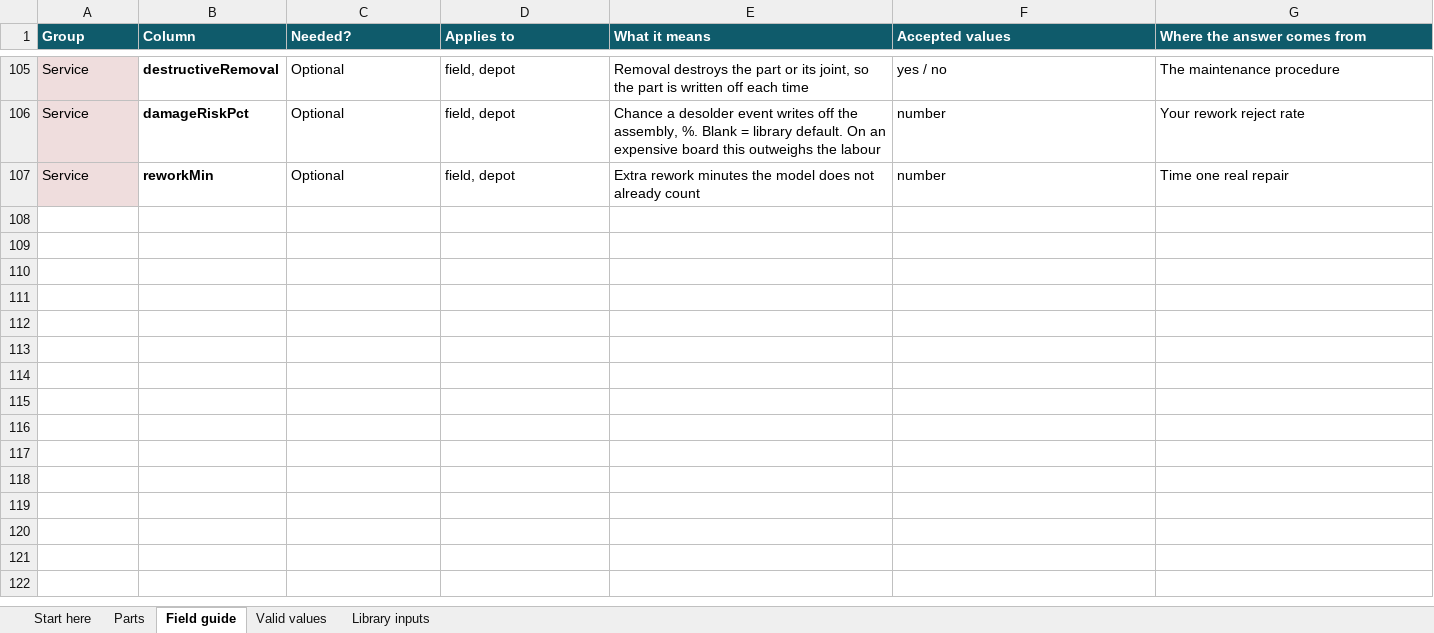
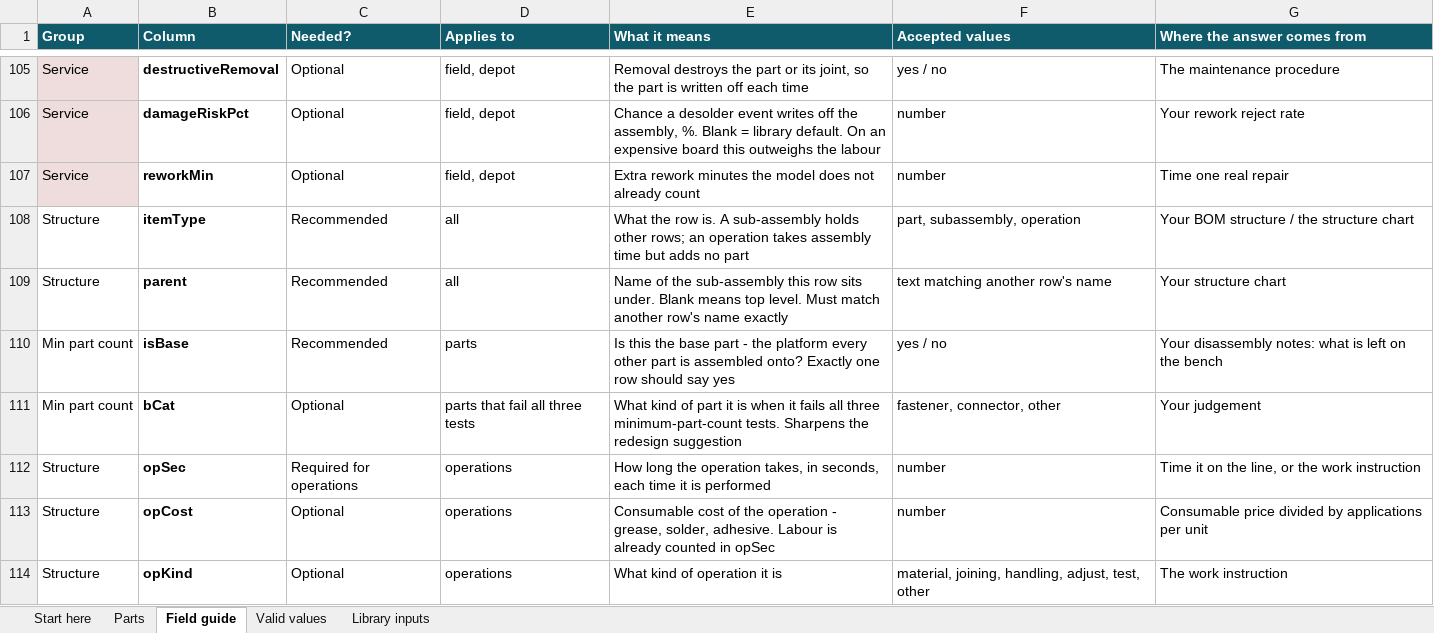
Before and after one commit to Vighnesh-Industrial/Industrialization, an Excel workbook: input-template.xlsx, sheet Field guide, drawn as a sheet; only a part is shown, gaps mark what is left out; values as stored, in another font and other column widths than the file's, no borders; the diff names each change by its address in the sheet, - before the commit and + after, or states it on an @@ line.

```diff
--- a/input-template.xlsx (sheet Field guide)
+++ b/input-template.xlsx (sheet Field guide)
+row 108: Structure | itemType | Recommended | all | What the row is. A sub-assembly holds other rows; an operation takes assembly time but adds no part | part, subassembly, operation | Your BOM structure / the structure chart
+row 109: Structure | parent | Recommended | all | Name of the sub-assembly this row sits under. Blank means top level. Must match another row's name exactly | text matching another row's name | Your structure chart
+row 110: Min part count | isBase | Recommended | parts | Is this the base part - the platform every other part is assembled onto? Exactly one row should say yes | yes / no | Your disassembly notes: what is left on the bench
+row 111: Min part count | bCat | Optional | parts that fail all three tests | What kind of part it is when it fails all three minimum-part-count tests. Sharpens the redesign suggestion | fastener, connector, other | Your judgement
+row 112: Structure | opSec | Required for operations | operations | How long the operation takes, in seconds, each time it is performed | number | Time it on the line, or the work instruction
+row 113: Structure | opCost | Optional | operations | Consumable cost of the operation - grease, solder, adhesive. Labour is already counted in opSec | number | Consumable price divided by applications per unit
+row 114: Structure | opKind | Optional | operations | What kind of operation it is | material, joining, handling, adjust, test, other | The work instruction
```
Also changed, not shown: sheet Valid values, sheet Parts, 4 other files.
